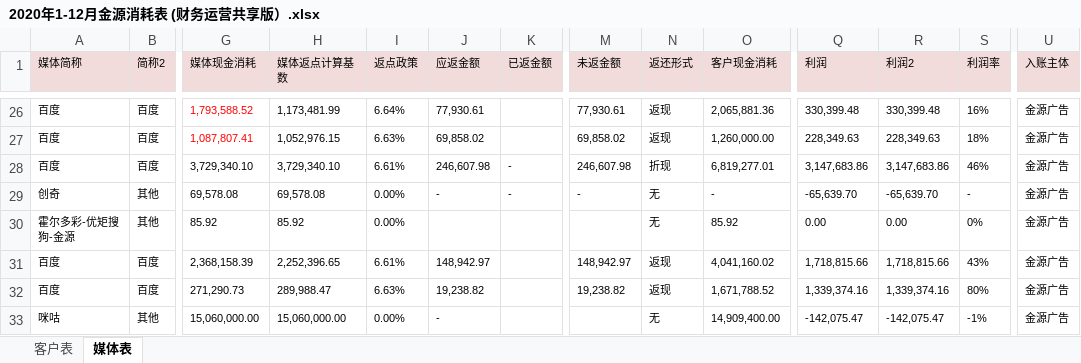
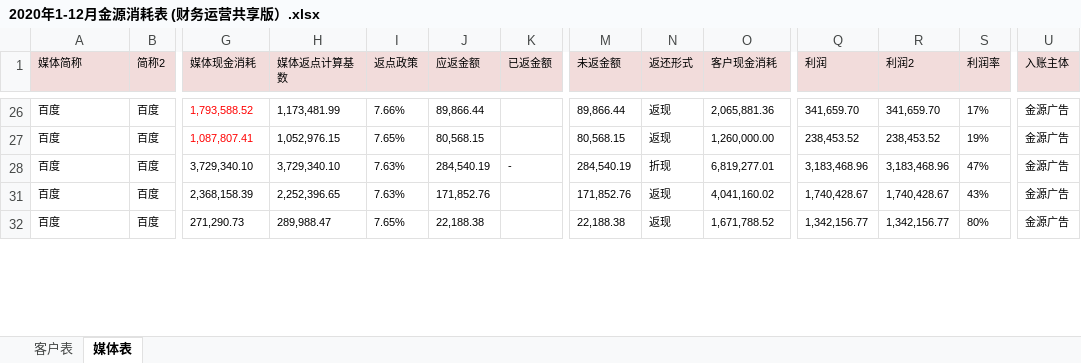
Before and after one commit to o-f-m/-, an Excel workbook: 2020年1-12月金源消耗表 (财务运营共享版）.xlsx, sheet 媒体表, drawn as a sheet; only a part is shown, gaps mark what is left out; values as stored, in another font and other column widths than the file's, no borders; rows hold the shown columns only; the diff covers the shown part only; the diff names each change by its address in the sheet, - before the commit and + after, or states it on an @@ line.

```diff
--- a/2020年1-12月金源消耗表 (财务运营共享版）.xlsx (sheet 媒体表)
+++ b/2020年1-12月金源消耗表 (财务运营共享版）.xlsx (sheet 媒体表)
-I26 (返点政策): 6.64%
+I26 (返点政策): 7.66%
-J26 (应返金额): 77,930.61
+J26 (应返金额): 89,866.44
-M26 (未返金额): 77,930.61
+M26 (未返金额): 89,866.44
-Q26 (利润): 330,399.48
+Q26 (利润): 341,659.70
-R26 (利润2): 330,399.48
+R26 (利润2): 341,659.70
-S26 (利润率): 16%
+S26 (利润率): 17%
-I27 (返点政策): 6.63%
+I27 (返点政策): 7.65%
-J27 (应返金额): 69,858.02
+J27 (应返金额): 80,568.15
-M27 (未返金额): 69,858.02
+M27 (未返金额): 80,568.15
-Q27 (利润): 228,349.63
+Q27 (利润): 238,453.52
-R27 (利润2): 228,349.63
+R27 (利润2): 238,453.52
-S27 (利润率): 18%
+S27 (利润率): 19%
-I28 (返点政策): 6.61%
+I28 (返点政策): 7.63%
-J28 (应返金额): 246,607.98
+J28 (应返金额): 284,540.19
-M28 (未返金额): 246,607.98
+M28 (未返金额): 284,540.19
-Q28 (利润): 3,147,683.86
+Q28 (利润): 3,183,468.96
-R28 (利润2): 3,147,683.86
+R28 (利润2): 3,183,468.96
-S28 (利润率): 46%
+S28 (利润率): 47%
@@ row 29 hidden: 创奇 | 其他 | 69,578.08 | 69,578.08 | 0.00% | - | - | - | 无 | - | -65,639.70 | -65,639.70 | - | 金源广告 @@
@@ row 30 hidden: 霍尔多彩-优矩搜狗-金源 | 其他 | 85.92 | 85.92 | 0.00% |  |  |  | 无 | 85.92 | 0.00 | 0.00 | 0% | 金源广告 @@
-I31 (返点政策): 6.61%
+I31 (返点政策): 7.63%
-J31 (应返金额): 148,942.97
+J31 (应返金额): 171,852.76
-M31 (未返金额): 148,942.97
+M31 (未返金额): 171,852.76
-Q31 (利润): 1,718,815.66
+Q31 (利润): 1,740,428.67
-R31 (利润2): 1,718,815.66
+R31 (利润2): 1,740,428.67
-I32 (返点政策): 6.63%
+I32 (返点政策): 7.65%
-J32 (应返金额): 19,238.82
+J32 (应返金额): 22,188.38
-M32 (未返金额): 19,238.82
+M32 (未返金额): 22,188.38
-Q32 (利润): 1,339,374.16
+Q32 (利润): 1,342,156.77
-R32 (利润2): 1,339,374.16
+R32 (利润2): 1,342,156.77
@@ row 33 hidden: 咪咕 | 其他 | 15,060,000.00 | 15,060,000.00 | 0.00% | - |  |  | 无 | 14,909,400.00 | -142,075.47 | -142,075.47 | -1% | 金源广告 @@
```
Also changed, not shown: 1 removed row, 27 hidden or unhidden rows and 210 edited cells elsewhere in this sheet, hidden cells.
